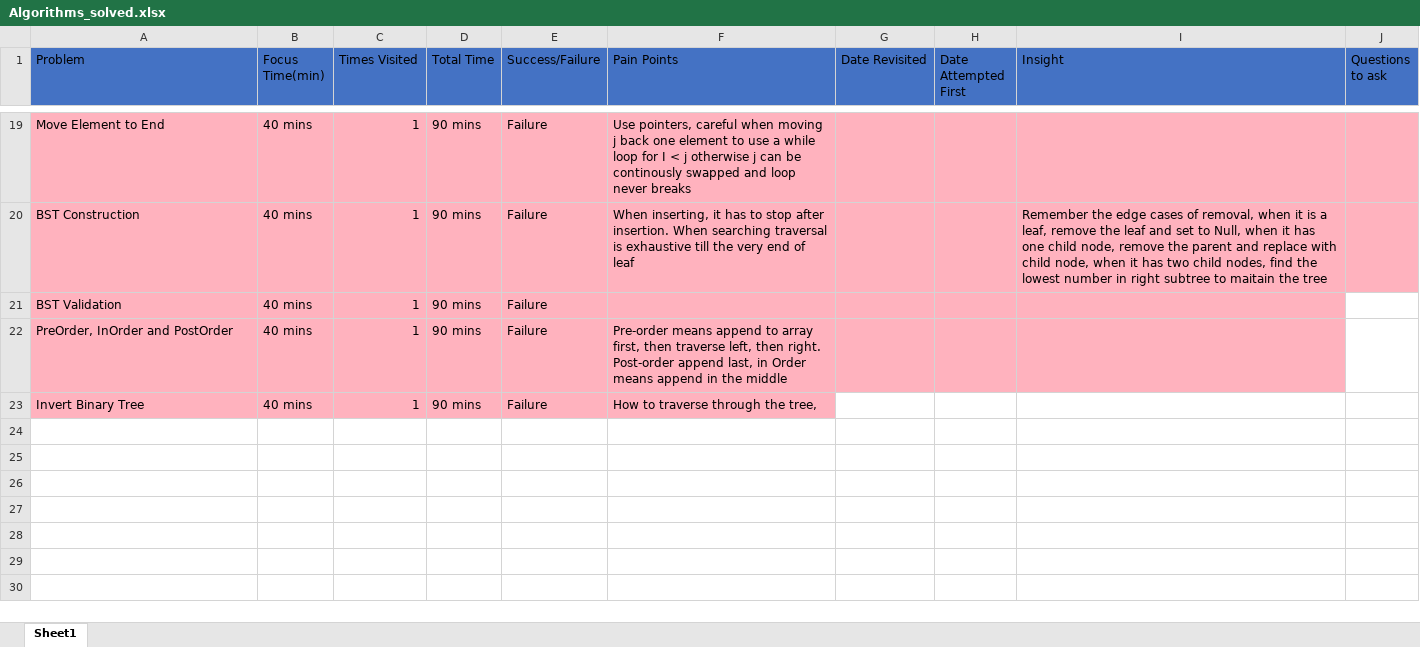
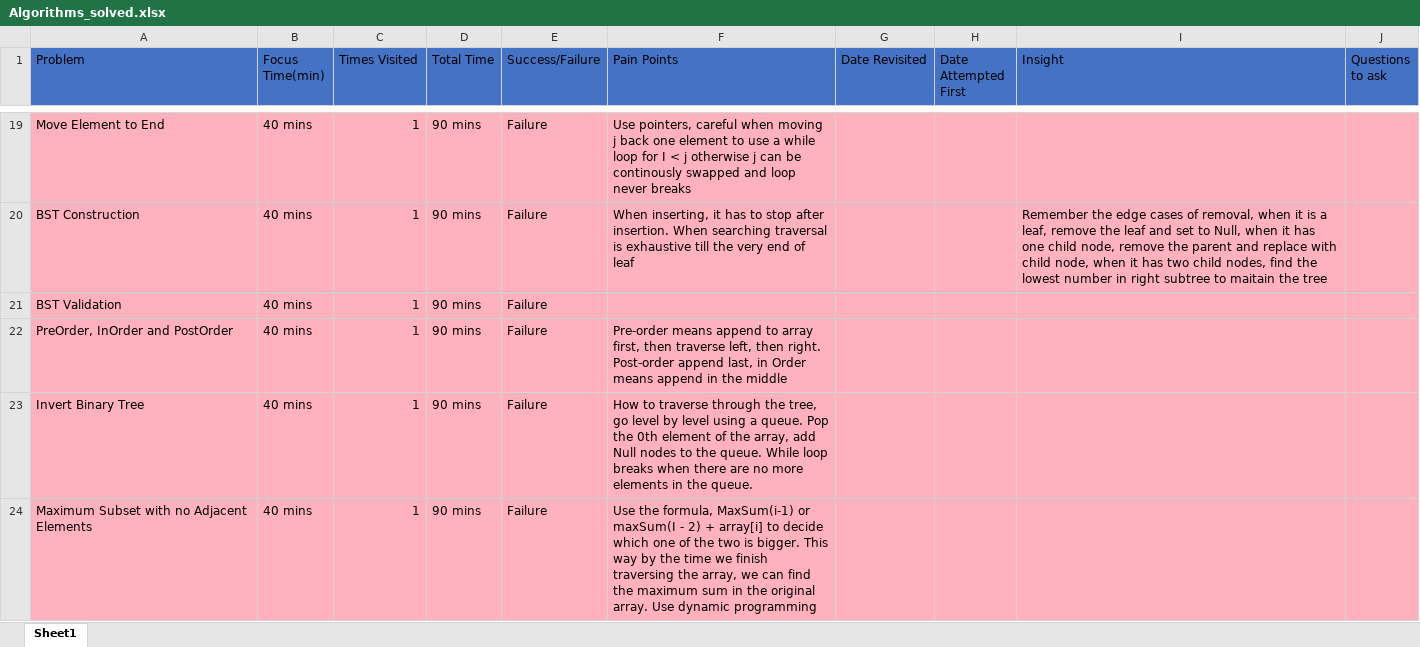
Before and after one commit to shehryarbajwa/Algorithms--Datastructures, an Excel workbook: algoexpert/Algorithms_solved.xlsx, sheet Sheet1, drawn as a sheet; only a part is shown, gaps mark what is left out; values as stored, in another font and other column widths than the file's, no borders; the diff names each change by its address in the sheet, - before the commit and + after, or states it on an @@ line.

```diff
--- a/algoexpert/Algorithms_solved.xlsx (sheet Sheet1)
+++ b/algoexpert/Algorithms_solved.xlsx (sheet Sheet1)
-J21:J22 fill: none
+J21:J22 fill: #FFB2BE
-F23 (Pain Points): …the tree,
+F23 (Pain Points): …the tree, go level by level using a queue. Pop the 0th element of the array, add Null nodes to the queue. While loop breaks when there are no more elements in the queue.
-G23:J23 fill: none
+G23:J23 fill: #FFB2BE
+row 24: Maximum Subset with no Adjacent Elements | 40 mins | 1 | 90 mins | Failure | Use the formula, MaxSum(i-1) or maxSum(I - 2) + array[i] to decide which one of the two is bigger. This way by the time we finish traversing the array, we can find the maximum sum in the original array. Use dynamic programming
```
Also changed, not shown: 2 other files.
